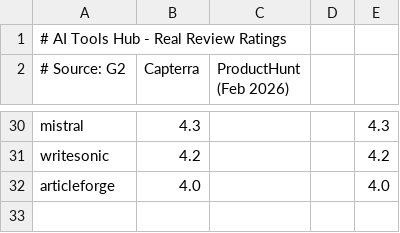
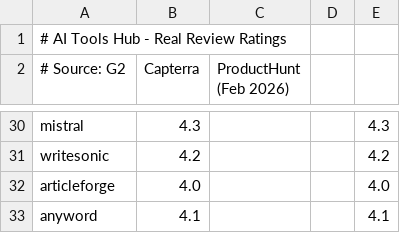
Before and after one commit to bobhasaclaw/ai-tools-hub, a CSV file: ratings.csv, drawn as a sheet; only a part is shown, gaps mark what is left out; the diff names each change by its address in the sheet, - before the commit and + after, or states it on an @@ line.

Commit message:
Add Anyword (29 tools)

```diff
--- a/ratings.csv
+++ b/ratings.csv
+row 33: anyword | 4.1 |  |  | 4.1
```
Also changed, not shown: 4 other files.
